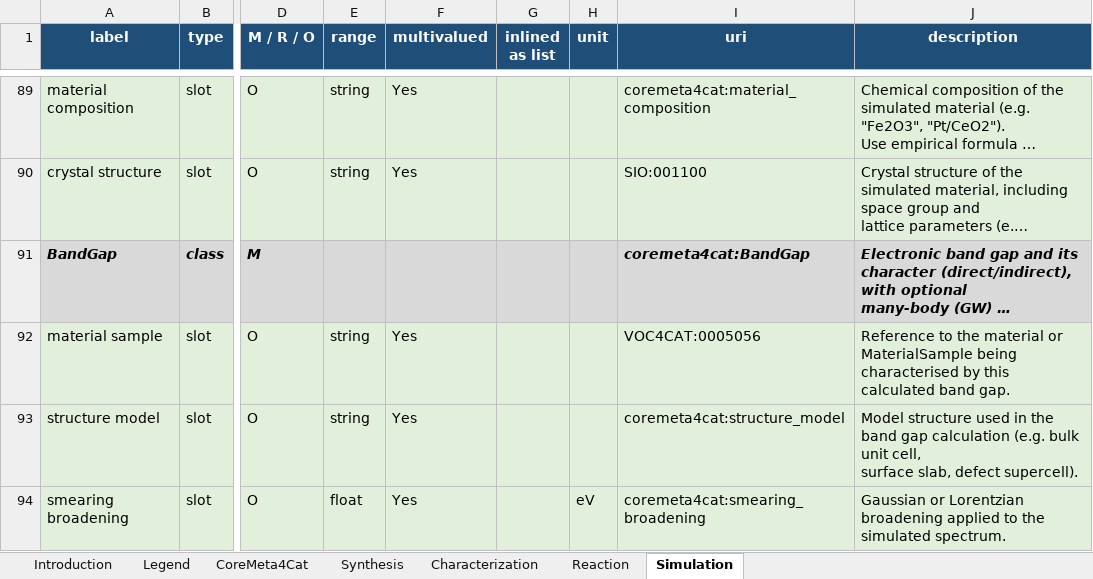
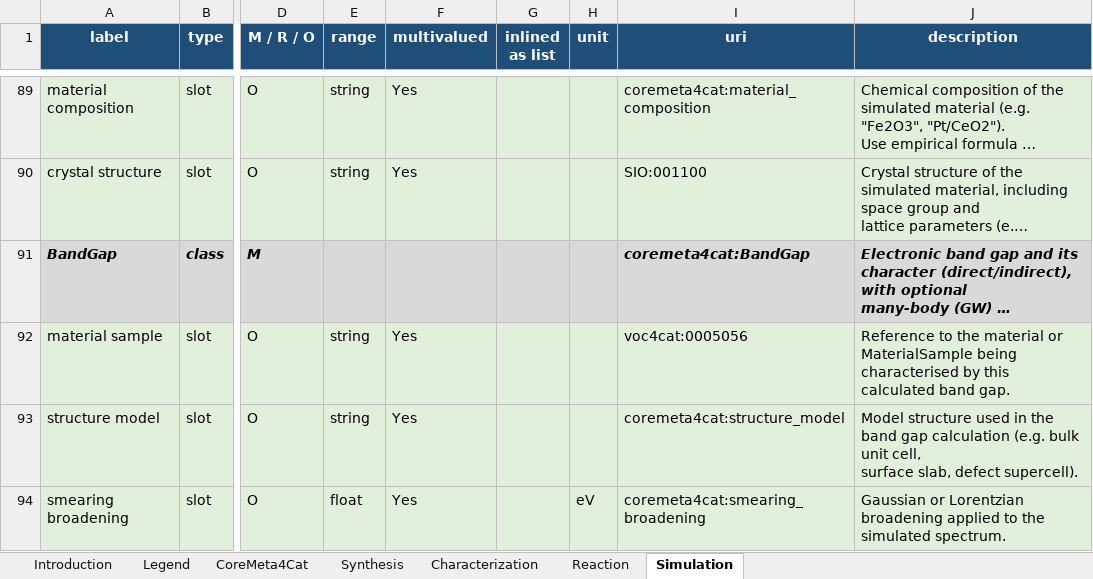
Before and after one commit to HendrikBorgelt/CoreMeta4Cat, an Excel workbook: docs/assets/coremeta4cat_vocabulary.xlsx, sheet Simulation, drawn as a sheet; only a part is shown, gaps mark what is left out; long unchanged cells end in …; values as stored, in another font and other column widths than the file's, no borders; the diff names each change by its address in the sheet, - before the commit and + after, or states it on an @@ line.

```diff
--- a/docs/assets/coremeta4cat_vocabulary.xlsx (sheet Simulation)
+++ b/docs/assets/coremeta4cat_vocabulary.xlsx (sheet Simulation)
-I92 (uri): VOC4CAT:0005056
+I92 (uri): voc4cat:0005056
```
Also changed, not shown: sheet Synthesis, sheet Characterization, sheet Reaction, 52 other files.
